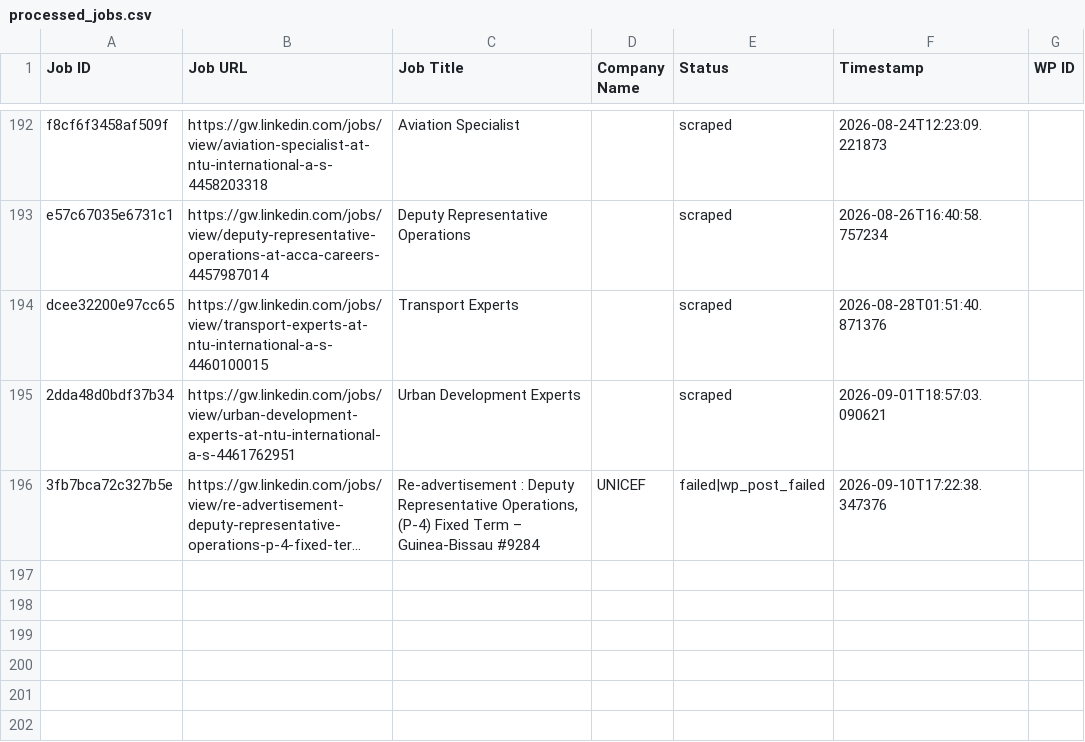
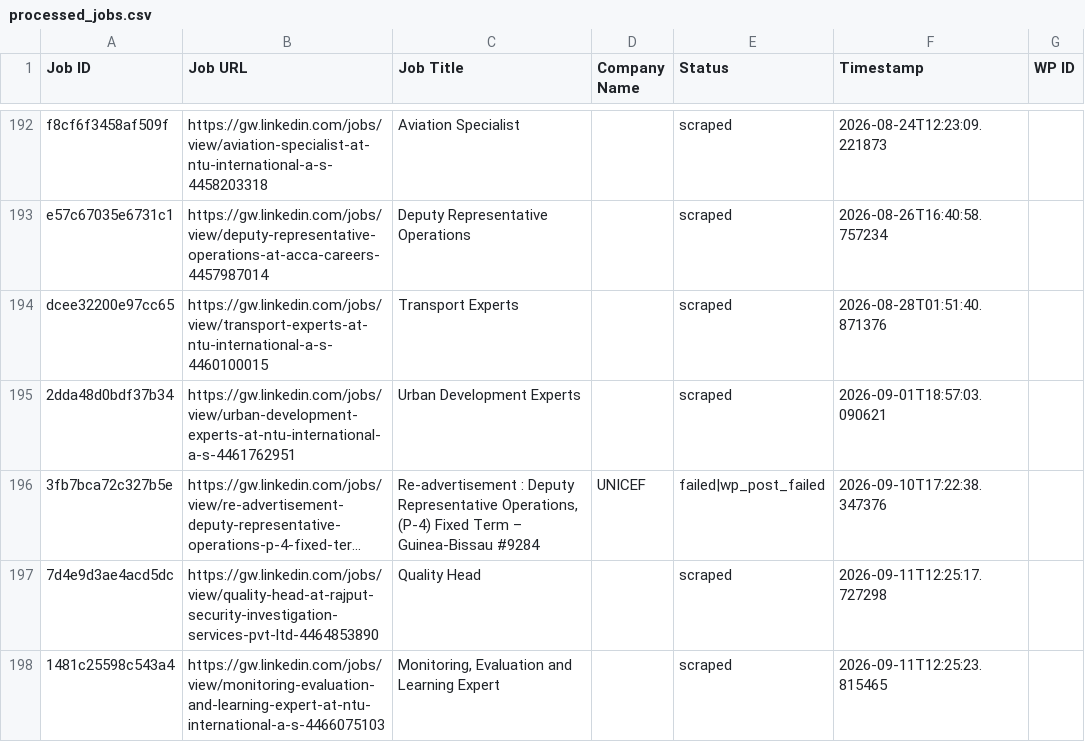
Before and after one commit to innovationinc2000/gw, a CSV file: processed_jobs.csv, drawn as a sheet; only a part is shown, gaps mark what is left out; long unchanged cells end in …; the diff names each change by its address in the sheet, - before the commit and + after, or states it on an @@ line.

```diff
--- a/processed_jobs.csv
+++ b/processed_jobs.csv
+row 197: 7d4e9d3ae4acd5dc | https://gw.linkedin.com/jobs/view/quality-head-at-rajput-security-investigation-services-pvt-ltd-4464853890 | Quality Head |  | scraped | 2026-09-11T12:25:17.727298
+row 198: 1481c25598c543a4 | https://gw.linkedin.com/jobs/view/monitoring-evaluation-and-learning-expert-at-ntu-international-a-s-4466075103 | Monitoring, Evaluation and Learning Expert |  | scraped | 2026-09-11T12:25:23.815465
```
